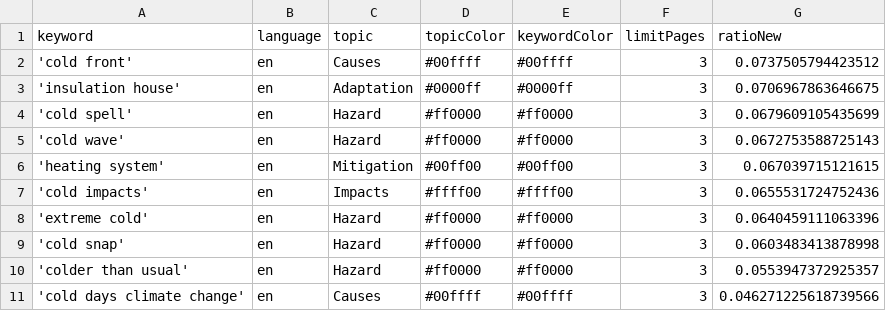
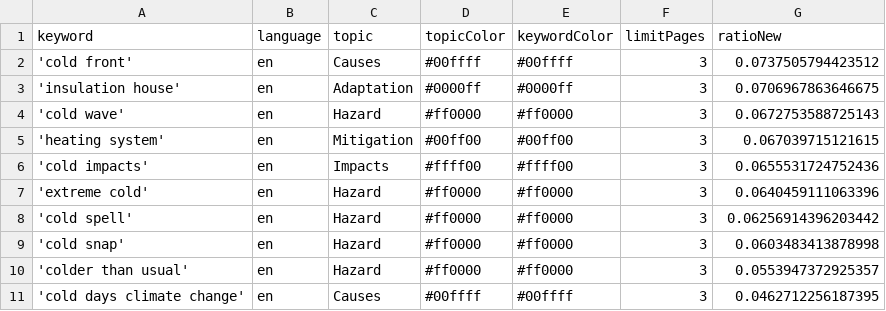
Before and after one commit to JW-news/ColdIsComing, a CSV file: keywords.csv, drawn as a sheet.

Commit message:
Commit from GitHub Actions (harvest:0.0)

```diff
--- a/keywords.csv
+++ b/keywords.csv
@@ -3,3 +3,2 @@ keyword,language,topic,topicColor,keywordColor,limitPages,ratioNew
 'insulation house',en,Adaptation,#0000ff,#0000ff,3,0.0706967863646675
-'cold spell',en,Hazard,#ff0000,#ff0000,3,0.0679609105435699
 'cold wave',en,Hazard,#ff0000,#ff0000,3,0.0672753588725143
@@ -8,4 +7,5 @@ keyword,language,topic,topicColor,keywordColor,limitPages,ratioNew
 'extreme cold',en,Hazard,#ff0000,#ff0000,3,0.0640459111063396
+'cold spell',en,Hazard,#ff0000,#ff0000,3,0.06256914396203442
 'cold snap',en,Hazard,#ff0000,#ff0000,3,0.0603483413878998
 'colder than usual',en,Hazard,#ff0000,#ff0000,3,0.0553947372925357
-'cold days climate change',en,Causes,#00ffff,#00ffff,3,0.046271225618739566
+'cold days climate change',en,Causes,#00ffff,#00ffff,3,0.0462712256187395
```
